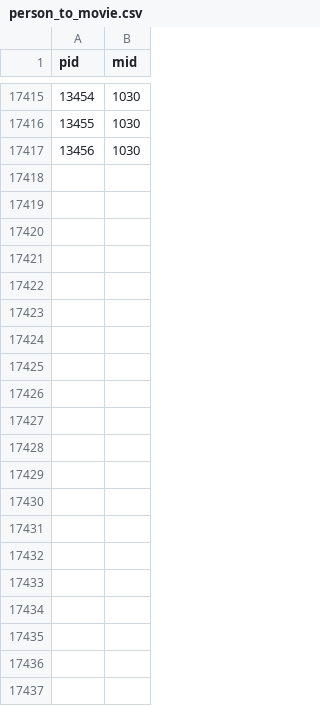
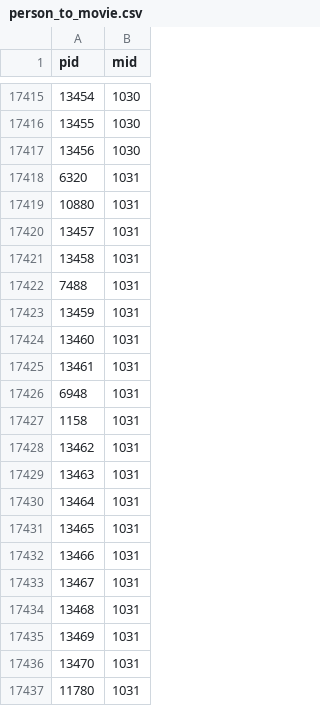
Before and after one commit to Regan-Law/MovieGraph, a CSV file: data/Neo4j_import/person_to_movie.csv, drawn as a sheet; only a part is shown, gaps mark what is left out.

```diff
--- a/data/Neo4j_import/person_to_movie.csv
+++ b/data/Neo4j_import/person_to_movie.csv
@@ -17417 +17417,21 @@ pid,mid
 13456,1030
+6320,1031
+10880,1031
+13457,1031
+13458,1031
+7488,1031
+13459,1031
+13460,1031
+13461,1031
+6948,1031
+1158,1031
+13462,1031
+13463,1031
+13464,1031
+13465,1031
+13466,1031
+13467,1031
+13468,1031
+13469,1031
+13470,1031
+11780,1031
```
Also changed, not shown: data/Neo4j_import/movie.csv, data/Neo4j_import/movie_to_genre.csv, 10 other files.
